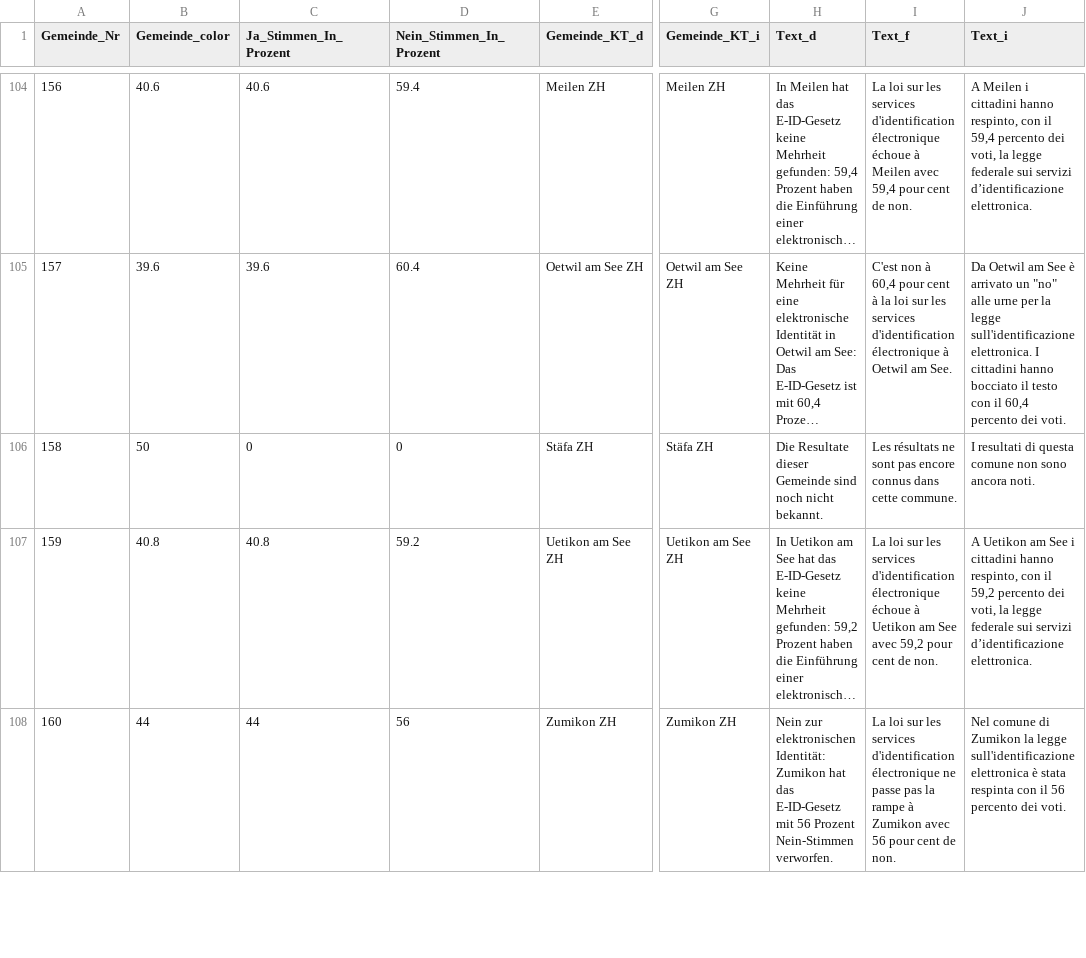
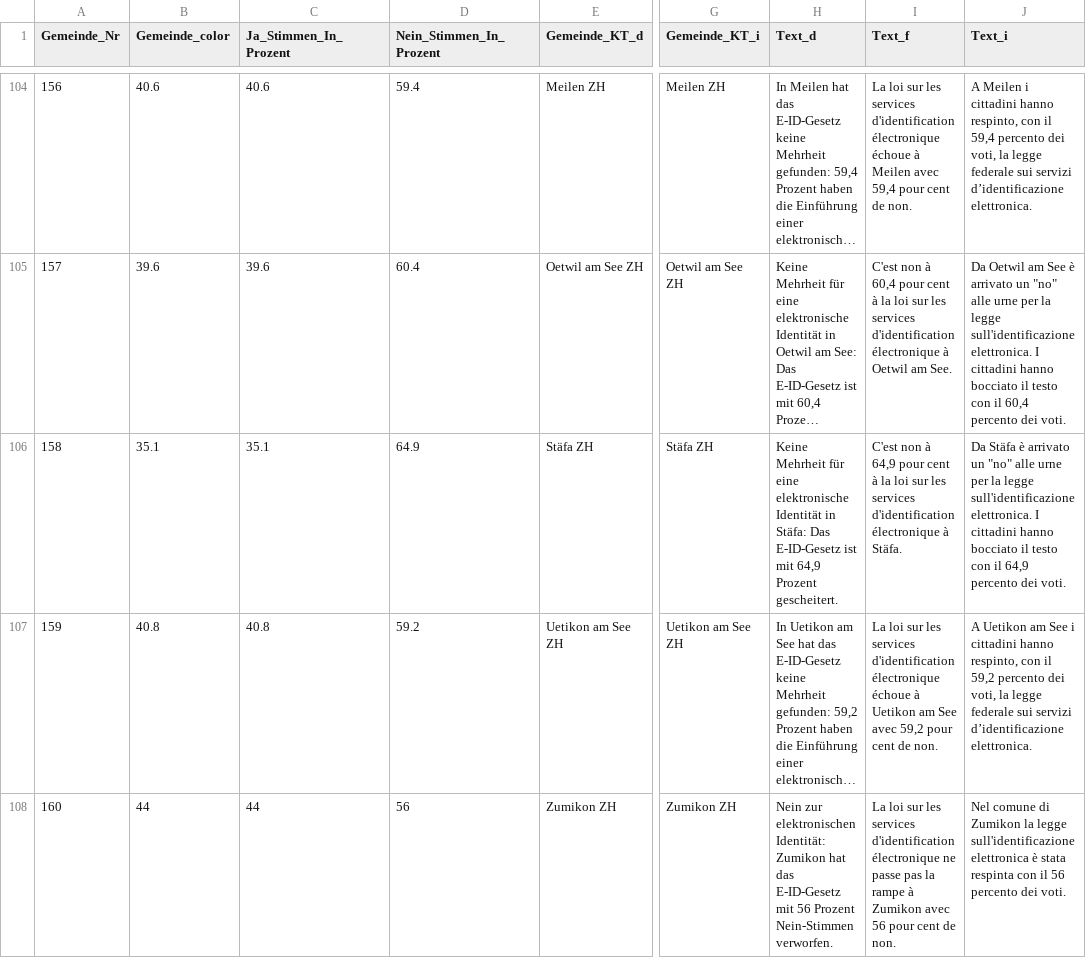
Before and after one commit to awp-finanznachrichten/lena_maerz2021, a CSV file: Output/E-ID-Gesetz_dw_radiotop.csv, drawn as a sheet; only a part is shown, gaps mark what is left out; long unchanged cells end in …; the diff names each change by its address in the sheet, - before the commit and + after, or states it on an @@ line.

```diff
--- a/Output/E-ID-Gesetz_dw_radiotop.csv
+++ b/Output/E-ID-Gesetz_dw_radiotop.csv
-B106 (Gemeinde_color): 50
+B106 (Gemeinde_color): 35.1
-C106 (Ja_Stimmen_In_Prozent): 0
+C106 (Ja_Stimmen_In_Prozent): 35.1
-D106 (Nein_Stimmen_In_Prozent): 0
+D106 (Nein_Stimmen_In_Prozent): 64.9
-H106 (Text_d): Die Resultate dieser Gemeinde sind noch nicht bekannt.
+H106 (Text_d): Keine Mehrheit für eine elektronische Identität in Stäfa: Das E-ID-Gesetz ist mit 64,9 Prozent gescheitert.
-I106 (Text_f): Les résultats ne sont pas encore connus dans cette commune.
+I106 (Text_f): C'est non à 64,9 pour cent à la loi sur les services d'identification électronique à Stäfa.
-J106 (Text_i): I resultati di questa comune non sono ancora noti.
+J106 (Text_i): Da Stäfa è arrivato un "no" alle urne per la legge sull'identificazione elettronica. I cittadini hanno bocciato il testo con il 64,9 percento dei voti.
```
Also changed, not shown: Output/E-ID-Gesetz_dw_ticino.csv, Output/Indonesien_dw_radiotop.csv, 14 other files.
